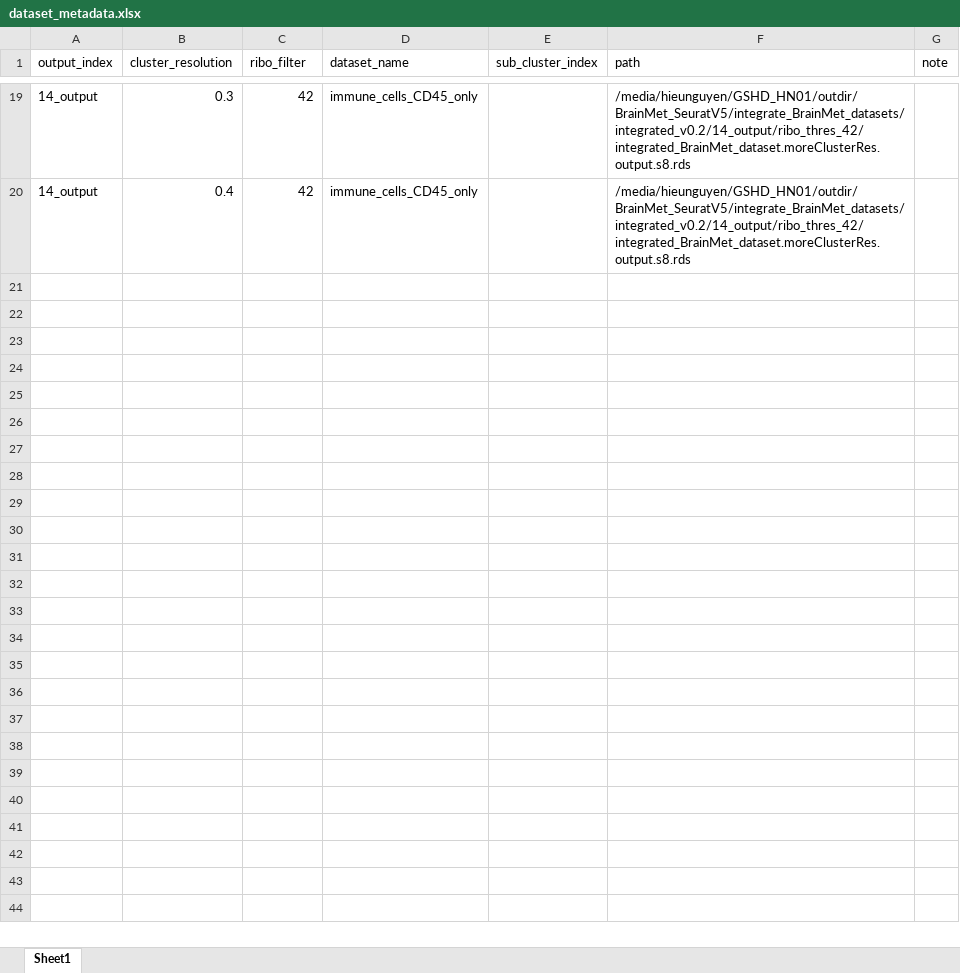
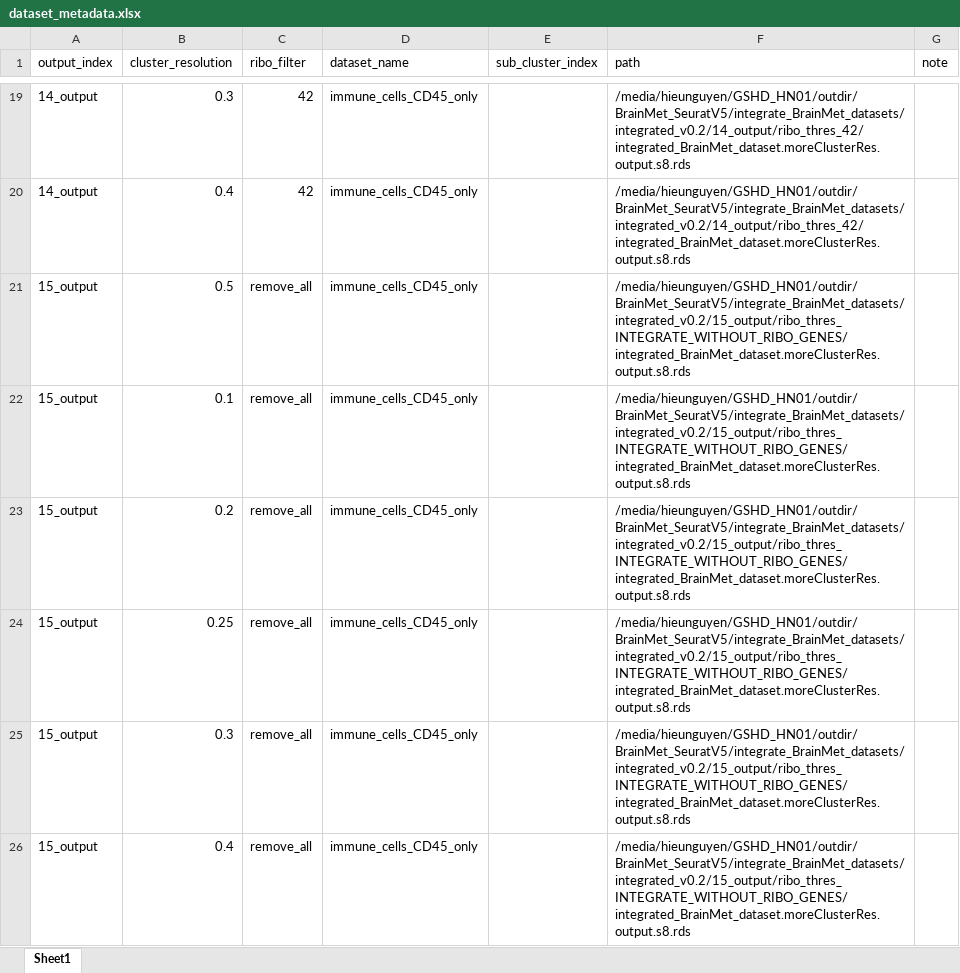
Before and after one commit to hieunguyen4193/integrate_BrainMet_datasets, an Excel workbook: dataset_metadata.xlsx, sheet Sheet1, drawn as a sheet; only a part is shown, gaps mark what is left out; values as stored, in another font and other column widths than the file's, no borders; the diff covers the shown part only; the diff names each change by its address in the sheet, - before the commit and + after, or states it on an @@ line.

```diff
--- a/dataset_metadata.xlsx (sheet Sheet1)
+++ b/dataset_metadata.xlsx (sheet Sheet1)
+row 21: 15_output | 0.5 | remove_all | immune_cells_CD45_only |  | /media/hieunguyen/GSHD_HN01/outdir/BrainMet_SeuratV5/integrate_BrainMet_datasets/integrated_v0.2/15_output/ribo_thres_INTEGRATE_WITHOUT_RIBO_GENES/integrated_BrainMet_dataset.moreClusterRes.output.s8.rds
+row 22: 15_output | 0.1 | remove_all | immune_cells_CD45_only |  | /media/hieunguyen/GSHD_HN01/outdir/BrainMet_SeuratV5/integrate_BrainMet_datasets/integrated_v0.2/15_output/ribo_thres_INTEGRATE_WITHOUT_RIBO_GENES/integrated_BrainMet_dataset.moreClusterRes.output.s8.rds
+row 23: 15_output | 0.2 | remove_all | immune_cells_CD45_only |  | /media/hieunguyen/GSHD_HN01/outdir/BrainMet_SeuratV5/integrate_BrainMet_datasets/integrated_v0.2/15_output/ribo_thres_INTEGRATE_WITHOUT_RIBO_GENES/integrated_BrainMet_dataset.moreClusterRes.output.s8.rds
+row 24: 15_output | 0.25 | remove_all | immune_cells_CD45_only |  | /media/hieunguyen/GSHD_HN01/outdir/BrainMet_SeuratV5/integrate_BrainMet_datasets/integrated_v0.2/15_output/ribo_thres_INTEGRATE_WITHOUT_RIBO_GENES/integrated_BrainMet_dataset.moreClusterRes.output.s8.rds
+row 25: 15_output | 0.3 | remove_all | immune_cells_CD45_only |  | /media/hieunguyen/GSHD_HN01/outdir/BrainMet_SeuratV5/integrate_BrainMet_datasets/integrated_v0.2/15_output/ribo_thres_INTEGRATE_WITHOUT_RIBO_GENES/integrated_BrainMet_dataset.moreClusterRes.output.s8.rds
+row 26: 15_output | 0.4 | remove_all | immune_cells_CD45_only |  | /media/hieunguyen/GSHD_HN01/outdir/BrainMet_SeuratV5/integrate_BrainMet_datasets/integrated_v0.2/15_output/ribo_thres_INTEGRATE_WITHOUT_RIBO_GENES/integrated_BrainMet_dataset.moreClusterRes.output.s8.rds
```
Also changed, not shown: 6 added rows and 1 edited cell elsewhere in this sheet, 7 other files.
